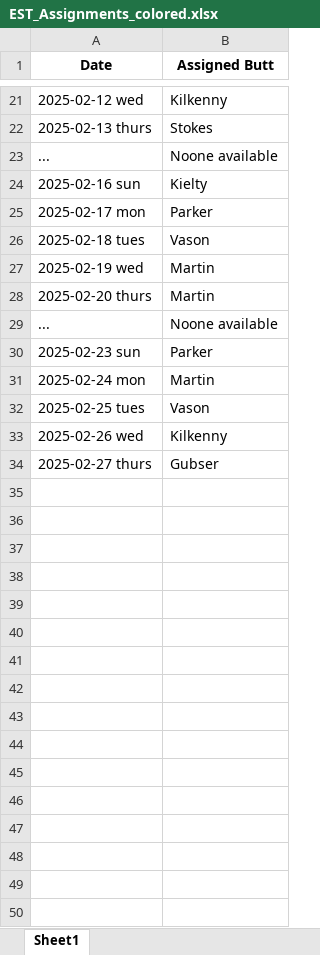
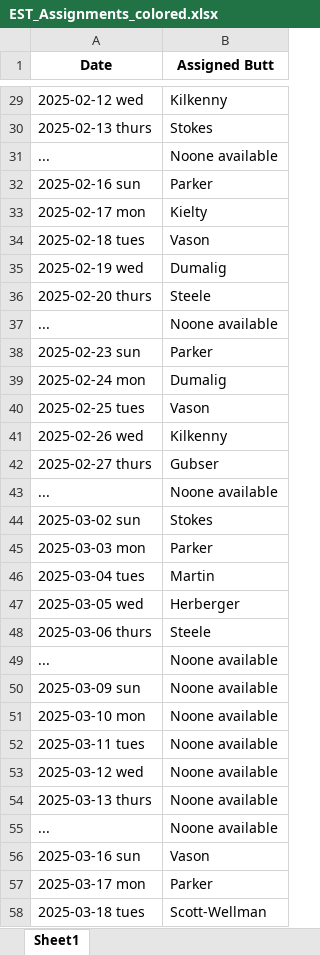
Before and after one commit to LakshyaVason/SOD-Assignment, an Excel workbook: EST_Assignments_colored.xlsx, sheet Sheet1, drawn as a sheet; only a part is shown, gaps mark what is left out; values as stored, in another font and other column widths than the file's, no borders; addresses are those after the commit; the diff covers the shown part only; the diff names each change by its address in the sheet, - before the commit and + after, or states it on an @@ line.

```diff
--- a/EST_Assignments_colored.xlsx (sheet Sheet1)
+++ b/EST_Assignments_colored.xlsx (sheet Sheet1)
-B32 (Assigned Butt): Kielty
+B32 (Assigned Butt): Parker
-B33 (Assigned Butt): Parker
+B33 (Assigned Butt): Kielty
-B35 (Assigned Butt): Martin
+B35 (Assigned Butt): Dumalig
-B36 (Assigned Butt): Martin
+B36 (Assigned Butt): Steele
-B39 (Assigned Butt): Martin
+B39 (Assigned Butt): Dumalig
+row 43: ... | Noone available
+row 44: 2025-03-02 sun | Stokes
+row 45: 2025-03-03 mon | Parker
+row 46: 2025-03-04 tues | Martin
+row 47: 2025-03-05 wed | Herberger
+row 48: 2025-03-06 thurs | Steele
+row 49: ... | Noone available
+row 50: 2025-03-09 sun | Noone available
+row 51: 2025-03-10 mon | Noone available
+row 52: 2025-03-11 tues | Noone available
+row 53: 2025-03-12 wed | Noone available
+row 54: 2025-03-13 thurs | Noone available
+row 55: ... | Noone available
+row 56: 2025-03-16 sun | Vason
+row 57: 2025-03-17 mon | Parker
+row 58: 2025-03-18 tues | Scott-Wellman
```
Also changed, not shown: 40 added rows and 7 edited cells elsewhere in this sheet, Book1.xlsx, shift_assignments.xlsx.
